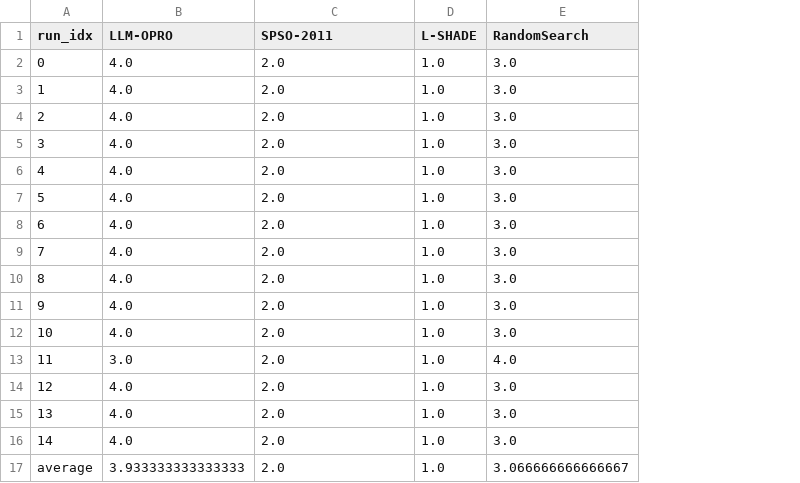
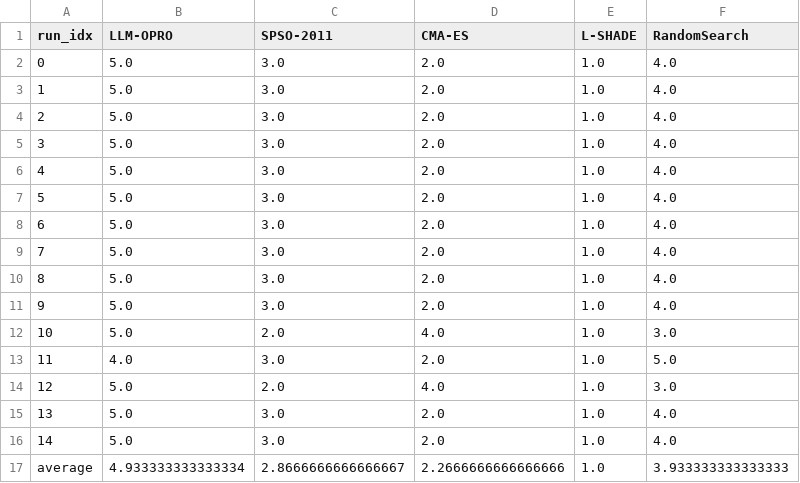
Before and after one commit to korney688/robust-wind-turbine-control-optimization, a CSV file: analysis/tables/method_ranks.csv, drawn as a sheet; addresses are those after the commit; the diff names each change by its address in the sheet, - before the commit and + after, or states it on an @@ line.

```diff
--- a/analysis/tables/method_ranks.csv
+++ b/analysis/tables/method_ranks.csv
+column D (CMA-ES), rows 2-17: 2.0 | 2.0 | 2.0 | 2.0 | 2.0 | 2.0 | 2.0 | 2.0 | 2.0 | 2.0 | 4.0 | 2.0 | 4.0 | 2.0 | 2.0 | 2.2666666666666666
-B2:B12 (LLM-OPRO): 4.0
+B2:B12 (LLM-OPRO): 5.0
-C2:C11 (SPSO-2011): 2.0
+C2:C11 (SPSO-2011): 3.0
-F2:F11 (RandomSearch): 3.0
+F2:F11 (RandomSearch): 4.0
-B13 (LLM-OPRO): 3.0
+B13 (LLM-OPRO): 4.0
-C13 (SPSO-2011): 2.0
+C13 (SPSO-2011): 3.0
-F13 (RandomSearch): 4.0
+F13 (RandomSearch): 5.0
-B14:B16 (LLM-OPRO): 4.0
+B14:B16 (LLM-OPRO): 5.0
-C15:C16 (SPSO-2011): 2.0
+C15:C16 (SPSO-2011): 3.0
-F15:F16 (RandomSearch): 3.0
+F15:F16 (RandomSearch): 4.0
-B17 (LLM-OPRO): 3.933333333333333
+B17 (LLM-OPRO): 4.933333333333334
-C17 (SPSO-2011): 2.0
+C17 (SPSO-2011): 2.8666666666666667
-F17 (RandomSearch): 3.066666666666667
+F17 (RandomSearch): 3.933333333333333
```
Also changed, not shown: analysis/tables/nemenyi_matrix.csv, analysis/tables/summary_table.csv, 8 other files.
